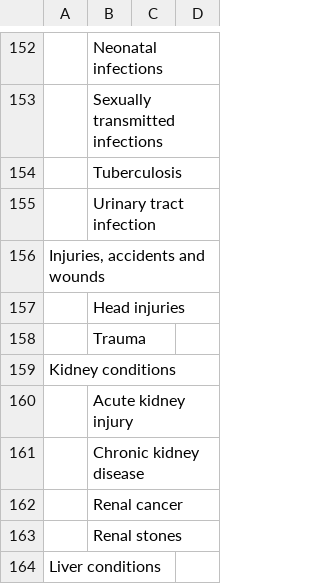
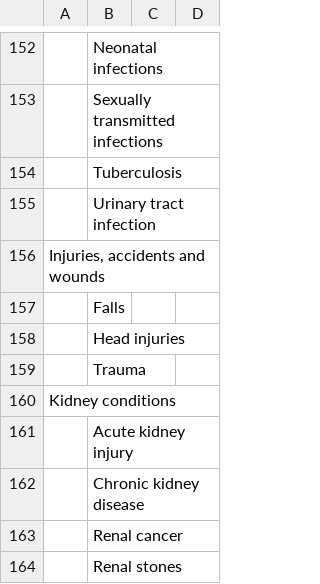
Before and after one commit to nice-digital/ontologies, a CSV file: skoscsv/Conditions and diseases.csv, drawn as a sheet; only a part is shown, gaps mark what is left out; the shorter side is filled out with more unchanged rows; the diff names each change by its address in the sheet, - before the commit and + after, or states it on an @@ line.

Commit message:
Add Falls to conditions diseases

```diff
--- a/skoscsv/Conditions and diseases.csv
+++ b/skoscsv/Conditions and diseases.csv
+row 157:  | Falls
```
